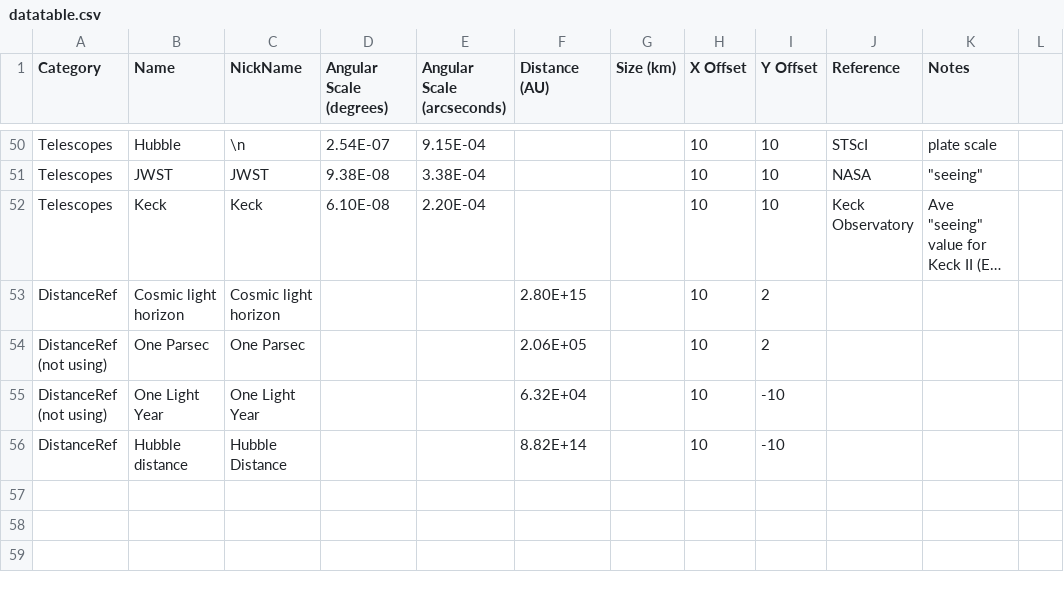
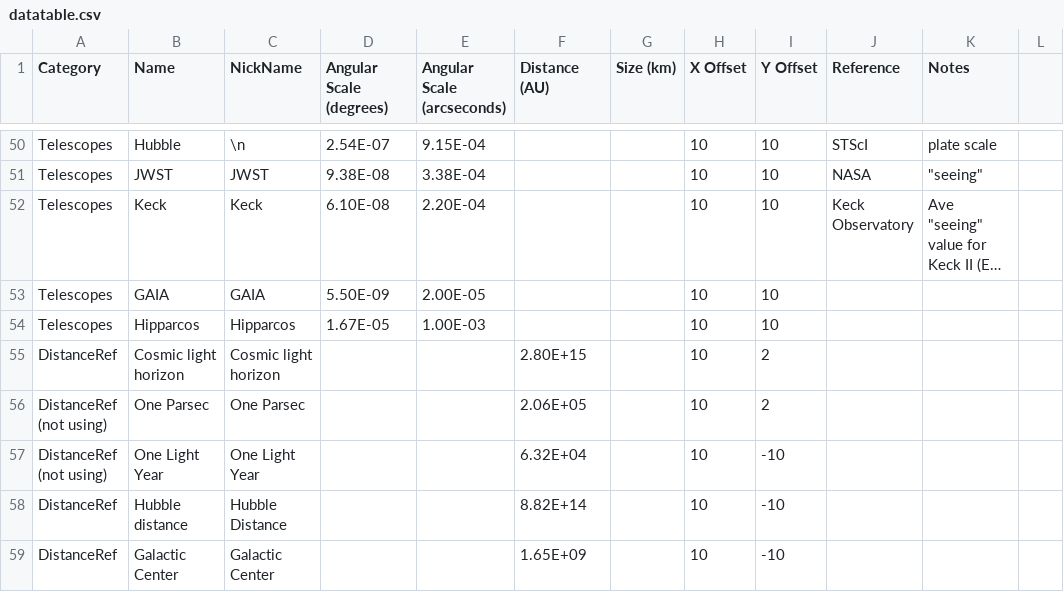
Before and after one commit to mpbusch/obsastr, a CSV file: datatable.csv, drawn as a sheet; only a part is shown, gaps mark what is left out; long unchanged cells end in …; the diff names each change by its address in the sheet, - before the commit and + after, or states it on an @@ line.

```diff
--- a/datatable.csv
+++ b/datatable.csv
+row 53: Telescopes | GAIA | GAIA | 5.50E-09 | 2.00E-05 |  |  | 10 | 10
+row 54: Telescopes | Hipparcos | Hipparcos | 1.67E-05 | 1.00E-03 |  |  | 10 | 10
+row 59: DistanceRef | Galactic Center | Galactic Center |  |  | 1.65E+09 |  | 10 | -10
```
Also changed, not shown: 2 other files.
